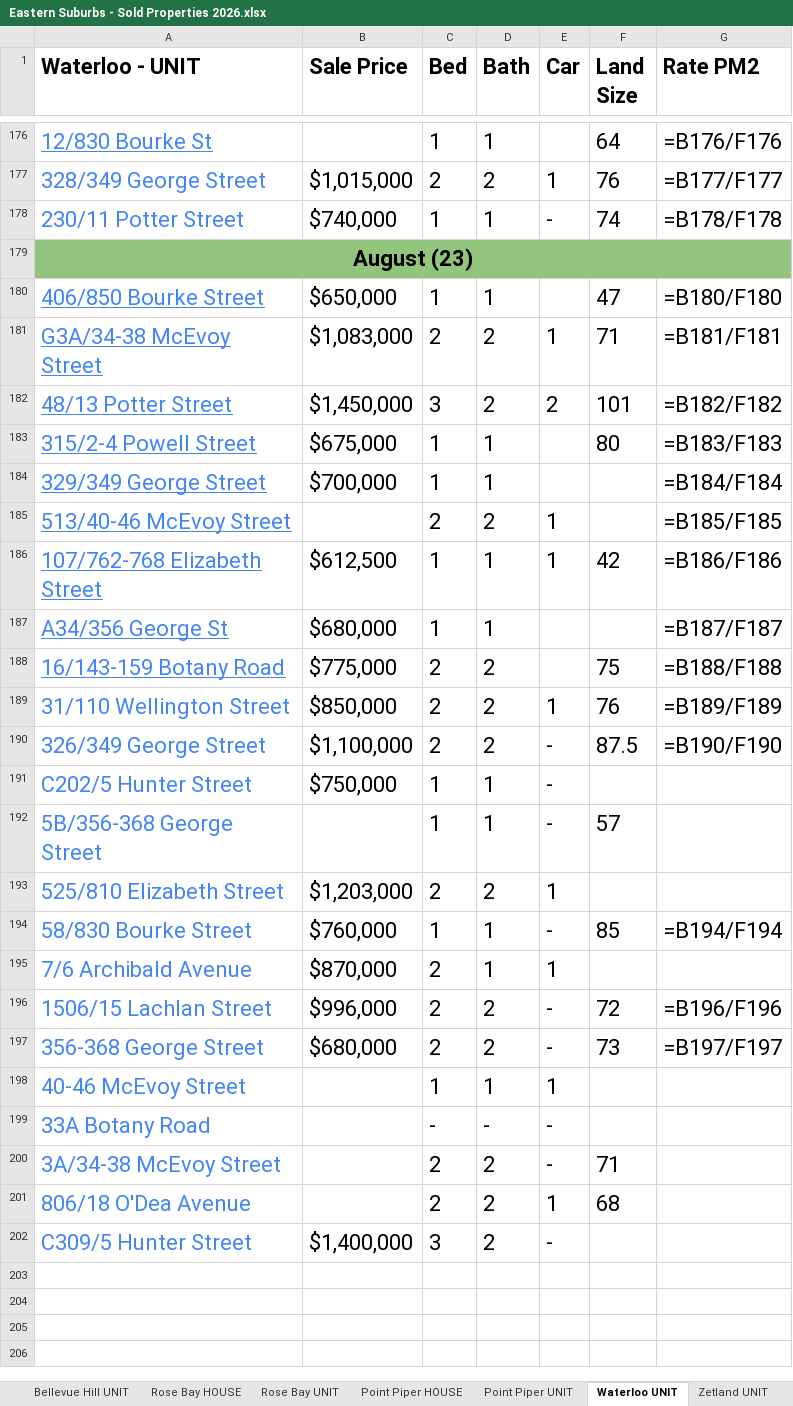
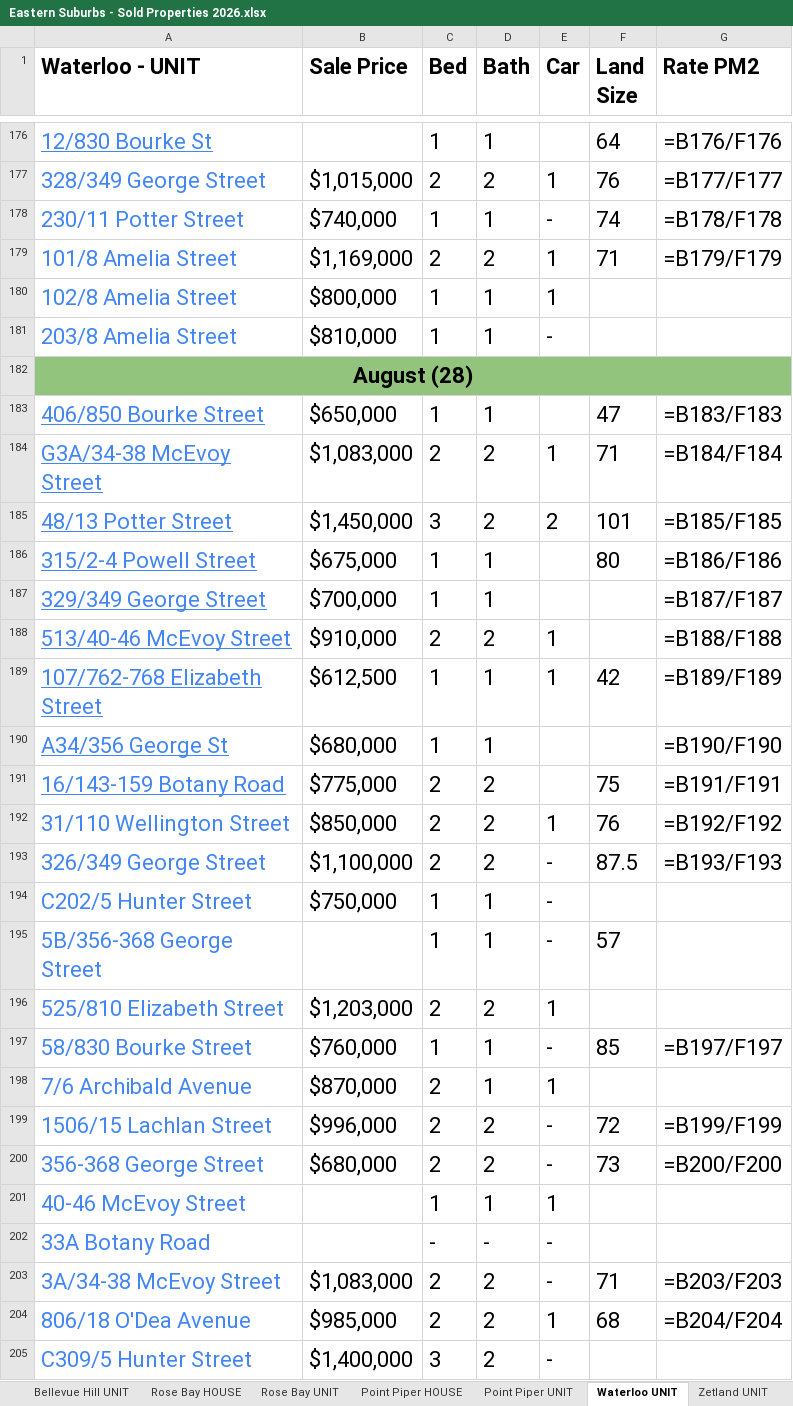
Before and after one commit to JJaykayy/Eastern-Suburbs---Sold-Properties-2026, an Excel workbook: Eastern Suburbs - Sold Properties 2026.xlsx, sheet Waterloo UNIT, drawn as a sheet; only a part is shown, gaps mark what is left out; values as stored, in another font and other column widths than the file's, no borders; formulas without a stored value are shown as written; addresses are those after the commit; the diff covers the shown part only; the diff names each change by its address in the sheet, - before the commit and + after, or states it on an @@ line.

```diff
--- a/Eastern Suburbs - Sold Properties 2026.xlsx (sheet Waterloo UNIT)
+++ b/Eastern Suburbs - Sold Properties 2026.xlsx (sheet Waterloo UNIT)
+row 179: 101/8 Amelia Street | $1,169,000 | 2 | 2 | 1 | 71 | =B179/F179
+row 180: 102/8 Amelia Street | $800,000 | 1 | 1 | 1
+row 181: 203/8 Amelia Street | $810,000 | 1 | 1 | -
-A182 (Waterloo - UNIT): August (23)
+A182 (Waterloo - UNIT): August (28)
-G183 (Rate PM2): =B180/F180
+G183 (Rate PM2): =B183/F183
-G184 (Rate PM2): =B181/F181
+G184 (Rate PM2): =B184/F184
-G185 (Rate PM2): =B182/F182
+G185 (Rate PM2): =B185/F185
-G186 (Rate PM2): =B183/F183
+G186 (Rate PM2): =B186/F186
-G187 (Rate PM2): =B184/F184
+G187 (Rate PM2): =B187/F187
-B188 (Sale Price): (empty)
+B188 (Sale Price): $910,000
-G188 (Rate PM2): =B185/F185
+G188 (Rate PM2): =B188/F188
-G189 (Rate PM2): =B186/F186
+G189 (Rate PM2): =B189/F189
-G190 (Rate PM2): =B187/F187
+G190 (Rate PM2): =B190/F190
-G191 (Rate PM2): =B188/F188
+G191 (Rate PM2): =B191/F191
-G192 (Rate PM2): =B189/F189
+G192 (Rate PM2): =B192/F192
-G193 (Rate PM2): =B190/F190
+G193 (Rate PM2): =B193/F193
-G197 (Rate PM2): =B194/F194
+G197 (Rate PM2): =B197/F197
-G199 (Rate PM2): =B196/F196
+G199 (Rate PM2): =B199/F199
-G200 (Rate PM2): =B197/F197
+G200 (Rate PM2): =B200/F200
-B203 (Sale Price): (empty)
+B203 (Sale Price): $1,083,000
-G203 (Rate PM2): (empty)
+G203 (Rate PM2): =B203/F203
-B204 (Sale Price): (empty)
+B204 (Sale Price): $985,000
-G204 (Rate PM2): (empty)
+G204 (Rate PM2): =B204/F204
```
Also changed, not shown: 5 added rows and 1 edited cell elsewhere in this sheet, sheet Randwick UNIT, sheet Zetland UNIT, sheet Maroubra UNIT, sheet Bondi UNIT, sheet Randwick HOUSE, sheet Paddington HOUSE, 5 more sheets, other sheet tabs, 1 other file.
